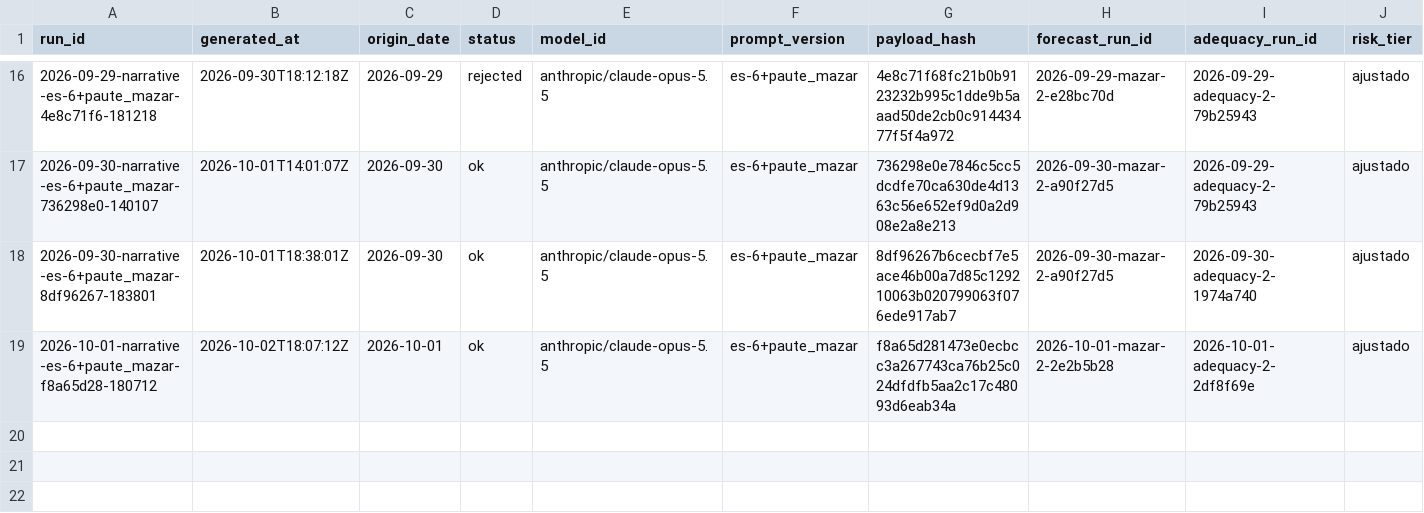
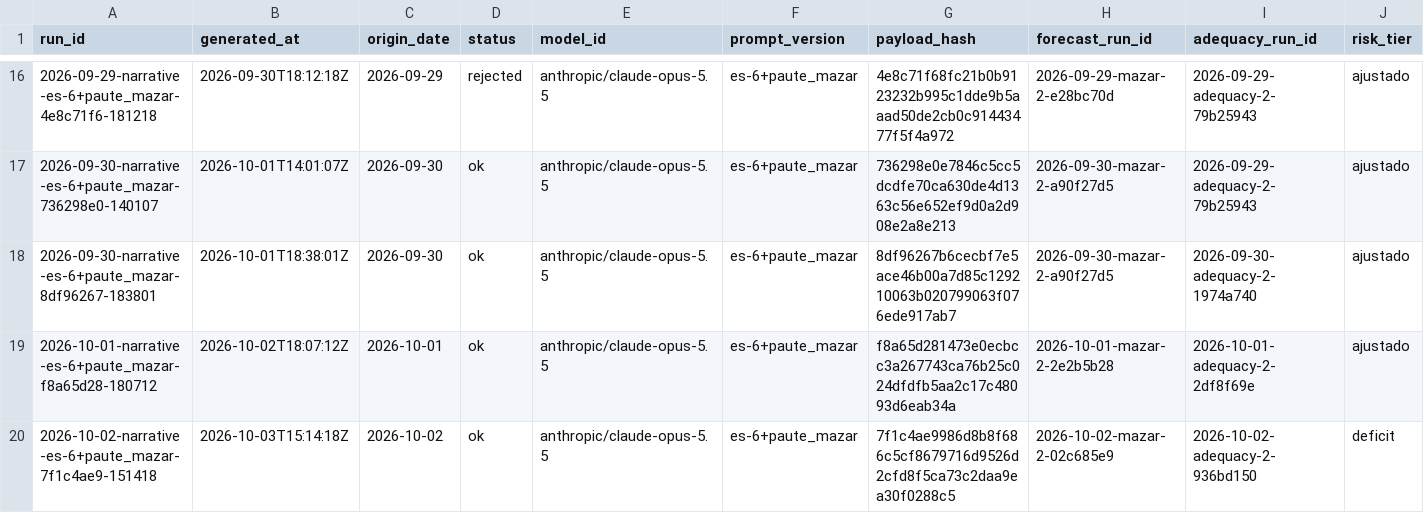
Before and after one commit to rengarcia/hydro-look, a CSV file: data/curated/narrative_snapshots/2026.csv, drawn as a sheet; only a part is shown, gaps mark what is left out; rows hold the shown columns only; the diff names each change by its address in the sheet, - before the commit and + after, or states it on an @@ line.

```diff
--- a/data/curated/narrative_snapshots/2026.csv
+++ b/data/curated/narrative_snapshots/2026.csv
+row 20: 2026-10-02-narrative-es-6+paute_mazar-7f1c4ae9-151418 | 2026-10-03T15:14:18Z | 2026-10-02 | ok | anthropic/claude-opus-5.5 | es-6+paute_mazar | 7f1c4ae9986d8b8f686c5cf8679716d9526d2cfd8f5ca73c2daa9ea30f0288c5 | 2026-10-02-mazar-2-02c685e9 | 2026-10-02-adequacy-2-936bd150 | deficit
```
Also changed, not shown: 1 other file.
